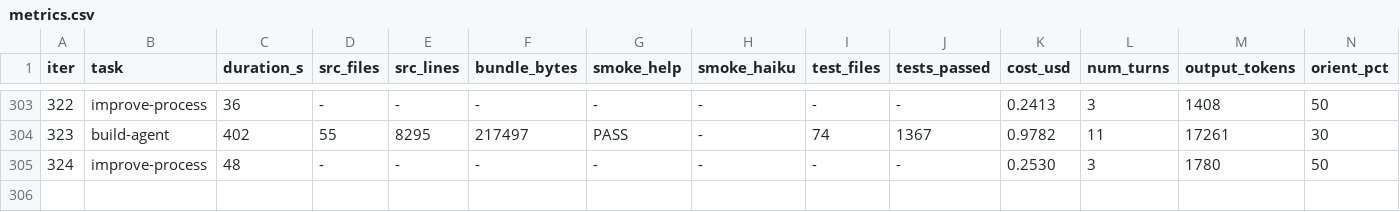
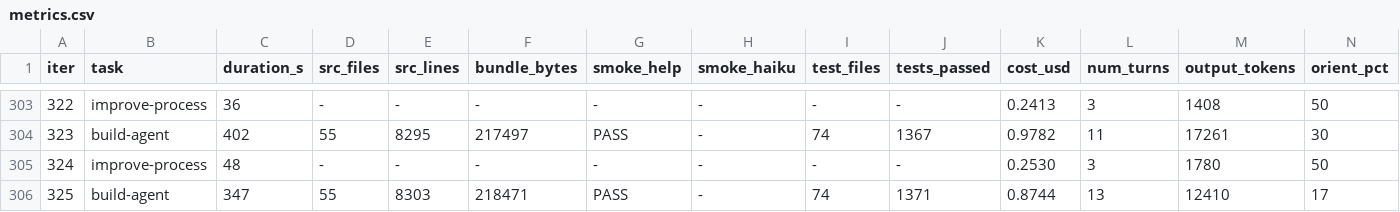
Before and after one commit to xmanatee/kota, a CSV file: metrics.csv, drawn as a sheet; only a part is shown, gaps mark what is left out; rows hold the shown columns only; the diff names each change by its address in the sheet, - before the commit and + after, or states it on an @@ line.

Commit message:
iter #325 (build-agent): ### What changed | File | Change | Why | |------|--------|-----| | `system-prompt.ts` | Added "personal assistant" identity, "not every question needs a tool" guidance, new "Everyday Assistance" workflow pattern | Owner priority: steer toward general AI assistant, not just coding agent | | `system-prompt.test.ts` | +4 tests for new patterns, updated char limit from 10500→11500 | Cover identity, tool-avoidance guidance, everyday assistance content |

```diff
--- a/metrics.csv
+++ b/metrics.csv
+row 306: 325 | build-agent | 347 | 55 | 8303 | 218471 | PASS | - | 74 | 1371 | 0.8744 | 13 | 12410 | 17
```
